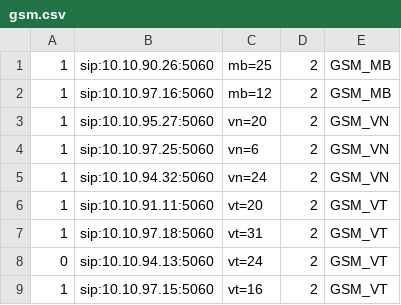
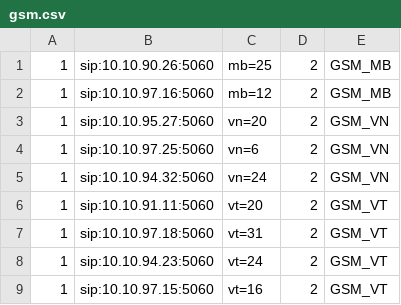
Before and after one commit to devops-itcs/CONFIG-CHANNEL-SIP-TC-92115, a CSV file: gsm.csv, drawn as a sheet.

Commit message:
Update gsm.csv

```diff
--- a/gsm.csv
+++ b/gsm.csv
@@ -7,3 +7,3 @@
 1,sip:10.10.97.18:5060,vt=31,2,GSM_VT
-0,sip:10.10.94.13:5060,vt=24,2,GSM_VT
+1,sip:10.10.94.23:5060,vt=24,2,GSM_VT
 1,sip:10.10.97.15:5060,vt=16,2,GSM_VT
```
